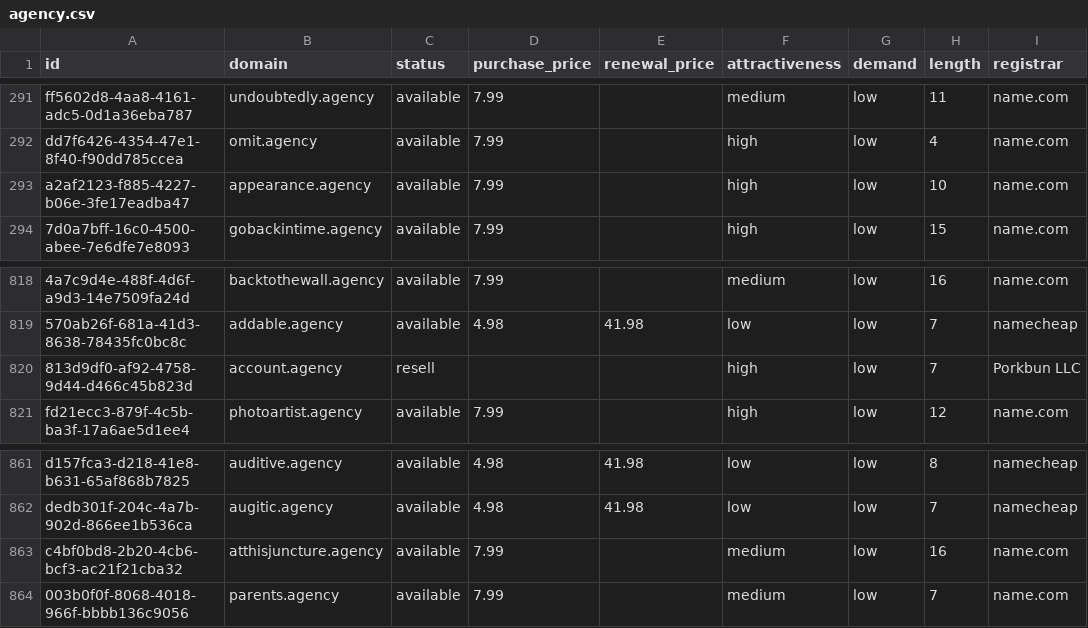
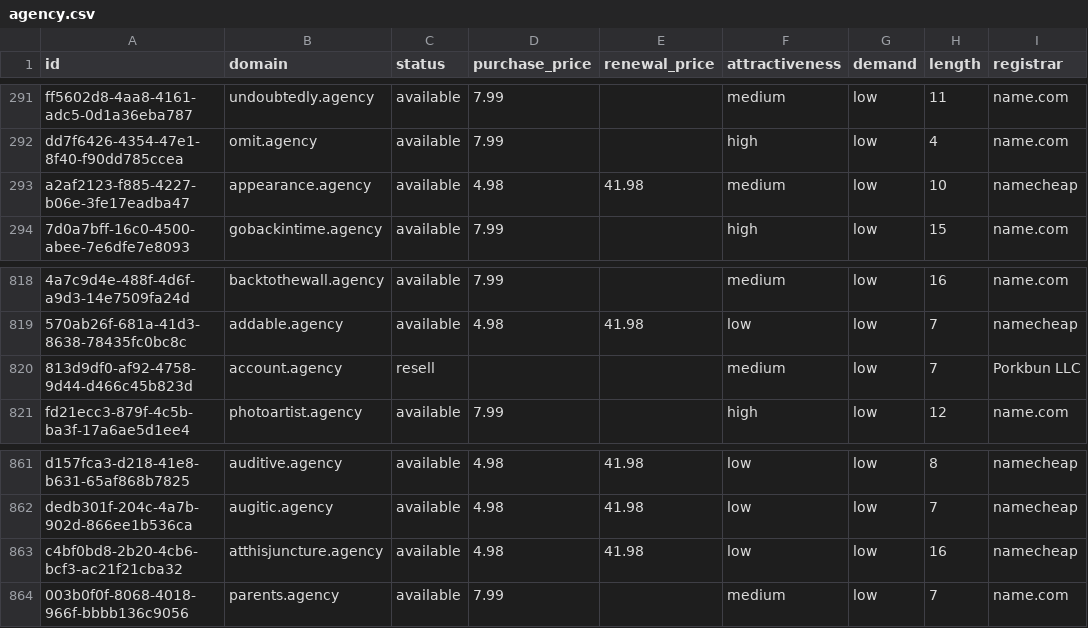
Before and after one commit to UniqueDomains/agency-oneword-domains, a CSV file: agency.csv, drawn as a sheet; only a part is shown, gaps mark what is left out; the diff names each change by its address in the sheet, - before the commit and + after, or states it on an @@ line.

Commit message:
Domains update

```diff
--- a/agency.csv
+++ b/agency.csv
-D293 (purchase_price): 7.99
+D293 (purchase_price): 4.98
-E293 (renewal_price): (empty)
+E293 (renewal_price): 41.98
-F293 (attractiveness): high
+F293 (attractiveness): medium
-I293 (registrar): name.com
+I293 (registrar): namecheap
-F820 (attractiveness): high
+F820 (attractiveness): medium
-D863 (purchase_price): 7.99
+D863 (purchase_price): 4.98
-E863 (renewal_price): (empty)
+E863 (renewal_price): 41.98
-F863 (attractiveness): medium
+F863 (attractiveness): low
-I863 (registrar): name.com
+I863 (registrar): namecheap
```
Also changed, not shown: 4 other files.
